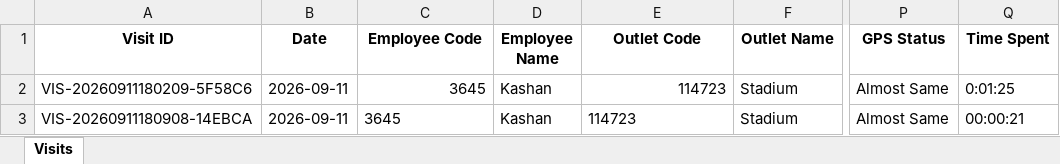
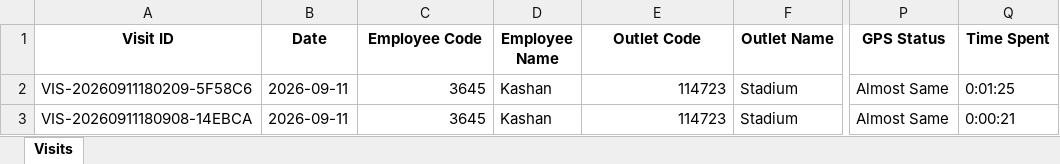
Before and after one commit to syedkashan-ops/petrol-station-visit-reports, an Excel workbook: data/visits/Visits_2026-09-11.xlsx, sheet Visits, drawn as a sheet; only a part is shown, gaps mark what is left out; values as stored, in another font and other column widths than the file's, no borders; the diff names each change by its address in the sheet, - before the commit and + after, or states it on an @@ line.

Commit message:
Refresh report 2026-09-11

```diff
--- a/data/visits/Visits_2026-09-11.xlsx (sheet Visits)
+++ b/data/visits/Visits_2026-09-11.xlsx (sheet Visits)
-C3 alignment: left
+C3 alignment: right
-E3 alignment: left
+E3 alignment: right
-Q3 (Time Spent): 00:00:21
+Q3 (Time Spent): 0:00:21
```
